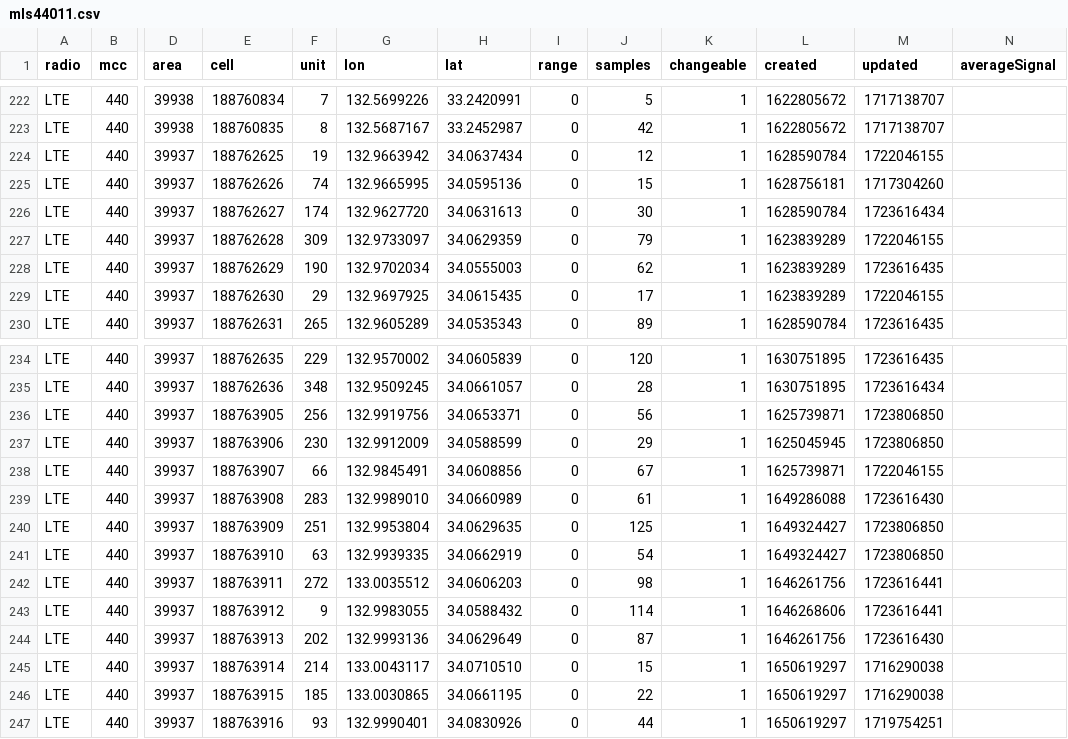
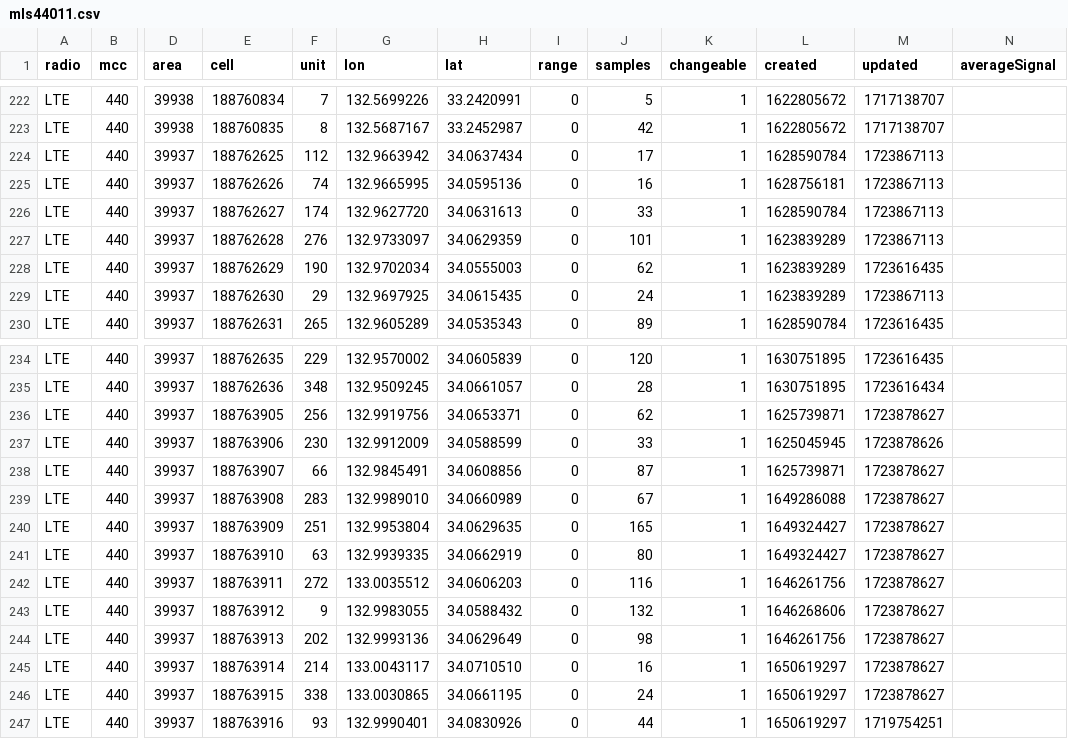
Before and after one commit to raku10ehime/kmz, a CSV file: mls44011.csv, drawn as a sheet; only a part is shown, gaps mark what is left out; the diff covers the shown part only; the diff names each change by its address in the sheet, - before the commit and + after, or states it on an @@ line.

```diff
--- a/mls44011.csv
+++ b/mls44011.csv
-F224 (unit): 19
+F224 (unit): 112
-J224 (samples): 12
+J224 (samples): 17
-M224 (updated): 1722046155
+M224 (updated): 1723867113
-J225 (samples): 15
+J225 (samples): 16
-M225 (updated): 1717304260
+M225 (updated): 1723867113
-J226 (samples): 30
+J226 (samples): 33
-M226 (updated): 1723616434
+M226 (updated): 1723867113
-F227 (unit): 309
+F227 (unit): 276
-J227 (samples): 79
+J227 (samples): 101
-M227 (updated): 1722046155
+M227 (updated): 1723867113
-J229 (samples): 17
+J229 (samples): 24
-M229 (updated): 1722046155
+M229 (updated): 1723867113
-J236 (samples): 56
+J236 (samples): 62
-M236 (updated): 1723806850
+M236 (updated): 1723878627
-J237 (samples): 29
+J237 (samples): 33
-M237 (updated): 1723806850
+M237 (updated): 1723878626
-J238 (samples): 67
+J238 (samples): 87
-M238 (updated): 1722046155
+M238 (updated): 1723878627
-J239 (samples): 61
+J239 (samples): 67
-M239 (updated): 1723616430
+M239 (updated): 1723878627
-J240 (samples): 125
+J240 (samples): 165
-M240:M241 (updated): 1723806850
+M240:M241 (updated): 1723878627
-J241 (samples): 54
+J241 (samples): 80
-J242 (samples): 98
+J242 (samples): 116
-M242:M243 (updated): 1723616441
+M242:M243 (updated): 1723878627
-J243 (samples): 114
+J243 (samples): 132
-J244 (samples): 87
+J244 (samples): 98
-M244 (updated): 1723616430
+M244 (updated): 1723878627
-J245 (samples): 15
+J245 (samples): 16
-M245:M246 (updated): 1716290038
+M245:M246 (updated): 1723878627
-F246 (unit): 185
+F246 (unit): 338
-J246 (samples): 22
+J246 (samples): 24
```
Also changed, not shown: 79 edited cells elsewhere in this file, 2 other files.
